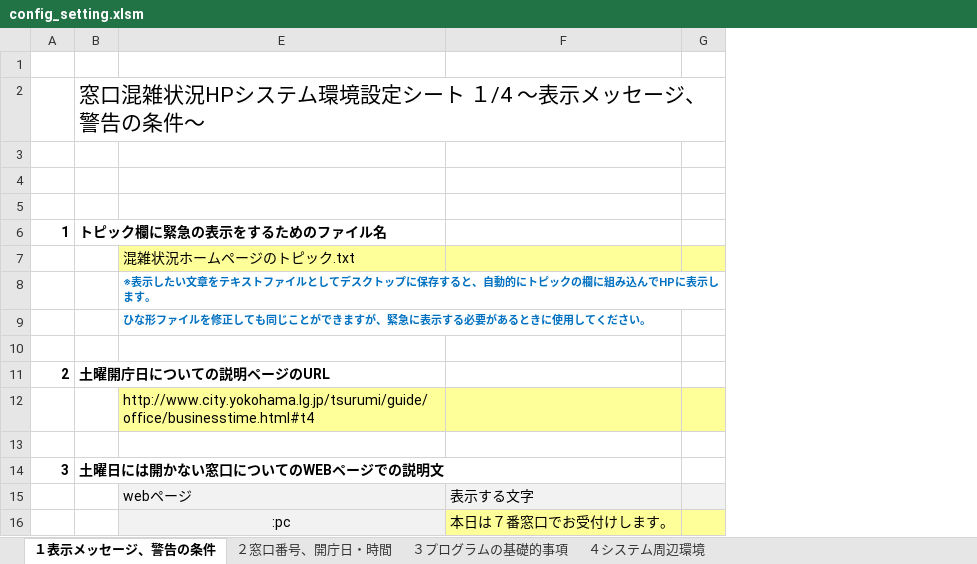
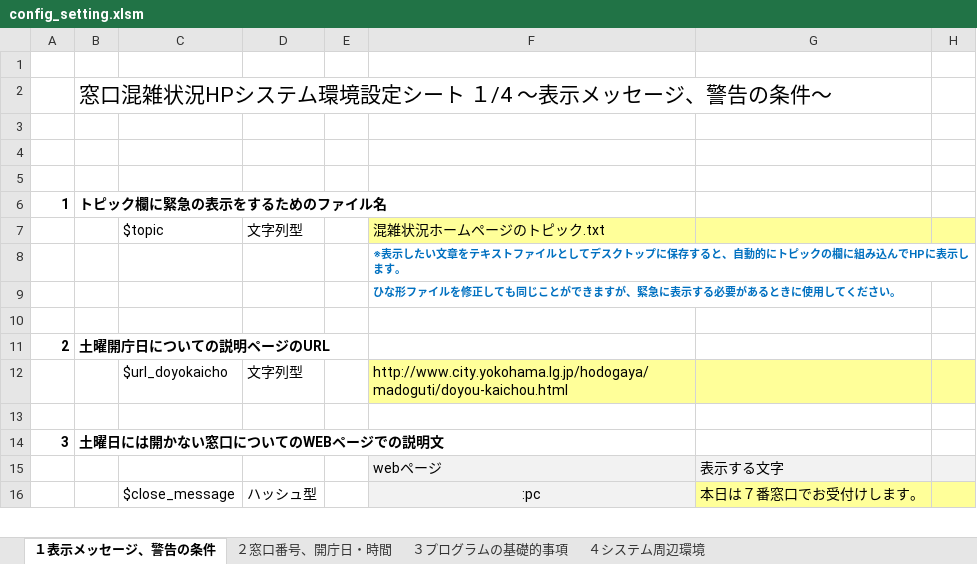
Before and after one commit to INUZUKA-Katsu/Congestion-display-system-at-reception-counters, an Excel workbook: config_setting.xlsm, sheet １表示メッセージ、警告の条件, drawn as a sheet; only a part is shown; values as stored, in another font and other column widths than the file's, no borders; charts and pictures not drawn; addresses are those after the commit; the diff covers the shown part only; the diff names each change by its address in the sheet, - before the commit and + after, or states it on an @@ line.

```diff
--- a/config_setting.xlsm (sheet １表示メッセージ、警告の条件)
+++ b/config_setting.xlsm (sheet １表示メッセージ、警告の条件)
@@ column C unhidden, rows 7-16: $topic |  |  |  |  | $url_doyokaicho |  |  |  | $close_message @@
@@ column D unhidden, rows 7-16: 文字列型 |  |  |  |  | 文字列型 |  |  |  | ハッシュ型 @@
+column E, empty
-F12: http://www.city.yokohama.lg.jp/tsurumi/guide/office/businesstime.html#t4
+F12: http://www.city.yokohama.lg.jp/hodogaya/madoguti/doyou-kaichou.html
```
Also changed, not shown: 36 added rows, 41 removed rows and 13 edited cells elsewhere in this sheet, sheet ４システム周辺環境, sheet ２窓口番号、開庁日・時間, sheet ３プログラムの基礎的事項, charts or pictures, 6 other files.
